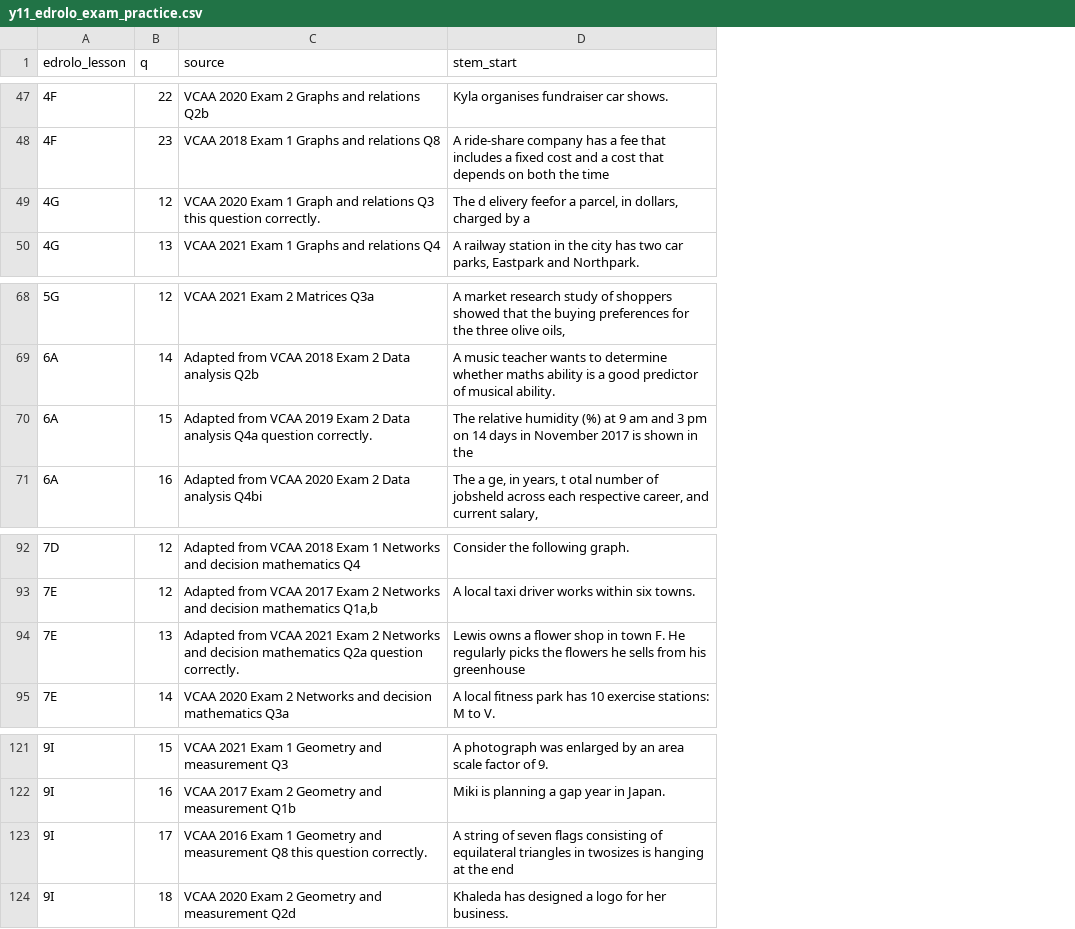
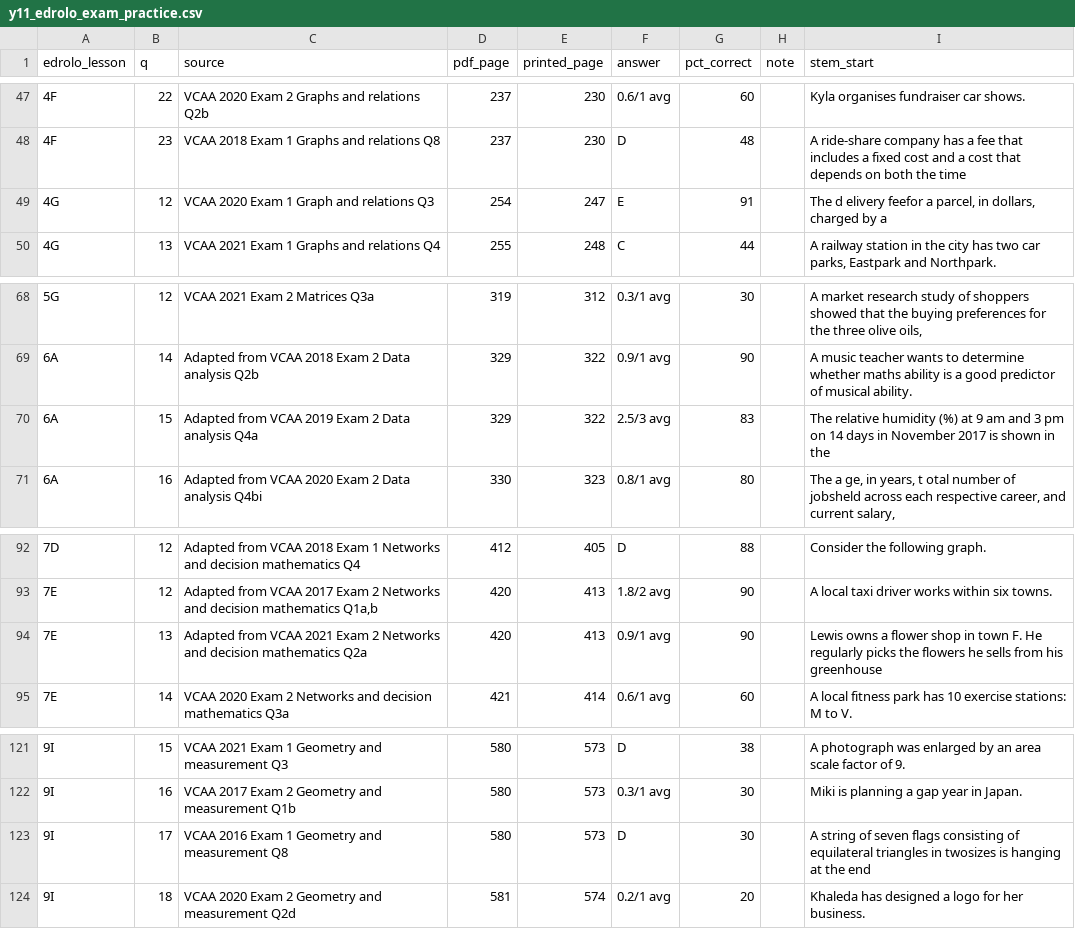
Before and after one commit to roccatalano/12MAG, a CSV file: tools/y11_edrolo_exam_practice.csv, drawn as a sheet; only a part is shown, gaps mark what is left out; the diff covers the shown part only; the diff names each change by its address in the sheet, - before the commit and + after, or states it on an @@ line.

```diff
--- a/tools/y11_edrolo_exam_practice.csv
+++ b/tools/y11_edrolo_exam_practice.csv
+column D (pdf_page), rows 47-50: 237 | 237 | 254 | 255; rows 68-71: 319 | 329 | 329 | 330; rows 92-95: 412 | 420 | 420 | 421; rows 121-124: 580 | 580 | 580 | 581
+column E (printed_page), rows 47-50: 230 | 230 | 247 | 248; rows 68-71: 312 | 322 | 322 | 323; rows 92-95: 405 | 413 | 413 | 414; rows 121-124: 573 | 573 | 573 | 574
+column F (answer), rows 47-50: 0.6/1 avg | D | E | C; rows 68-71: 0.3/1 avg | 0.9/1 avg | 2.5/3 avg | 0.8/1 avg; rows 92-95: D | 1.8/2 avg | 0.9/1 avg | 0.6/1 avg; rows 121-124: D | 0.3/1 avg | D | 0.2/1 avg
+column G (pct_correct), rows 47-50: 60 | 48 | 91 | 44; rows 68-71: 30 | 90 | 83 | 80; rows 92-95: 88 | 90 | 90 | 60; rows 121-124: 38 | 30 | 30 | 20
+column H (note), empty
-C49 (source): …relations Q3 this question correctly.
+C49 (source): …relations Q3
-C70 (source): …analysis Q4a question correctly.
+C70 (source): …analysis Q4a
-C94 (source): …mathematics Q2a question correctly.
+C94 (source): …mathematics Q2a
-C123 (source): …measurement Q8 this question correctly.
+C123 (source): …measurement Q8
```
Also changed, not shown: 5 edited cells elsewhere in this file, tools/y12_edrolo_exam_practice.csv, 1 other file.
